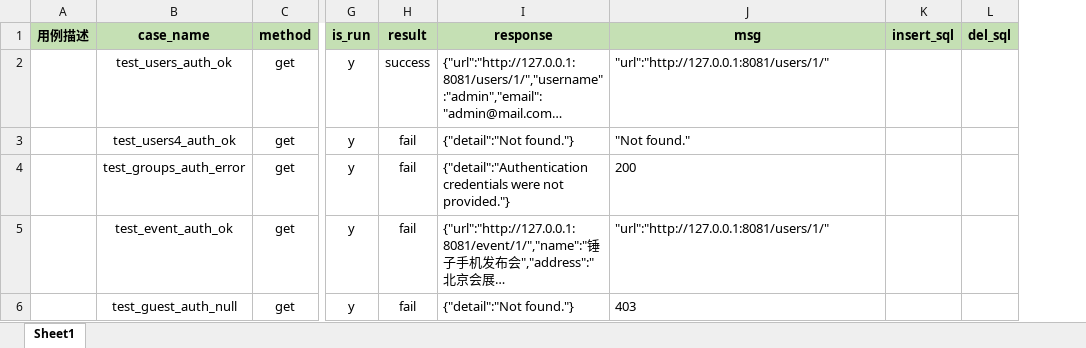
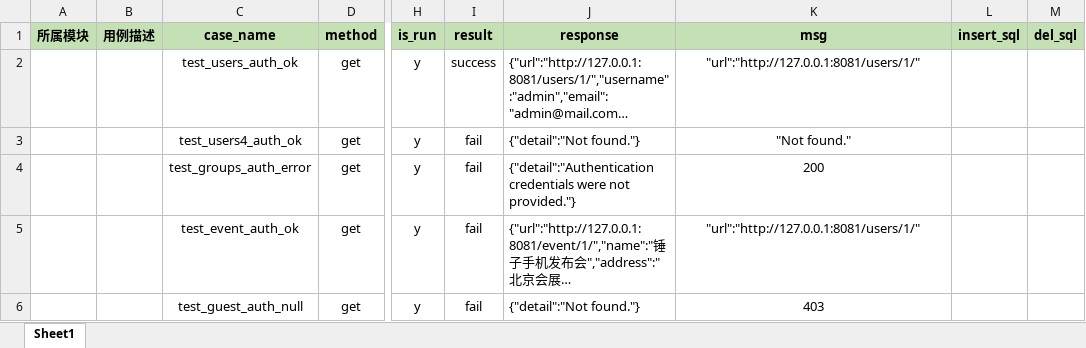
Before and after one commit to yi91/interfaceTest, an Excel workbook: testFile/case_data/case_template.xlsx, sheet Sheet1, drawn as a sheet; only a part is shown, gaps mark what is left out; long unchanged cells end in …; values as stored, in another font and other column widths than the file's, no borders; addresses are those after the commit; the diff names each change by its address in the sheet, - before the commit and + after, or states it on an @@ line.

```diff
--- a/testFile/case_data/case_template.xlsx (sheet Sheet1)
+++ b/testFile/case_data/case_template.xlsx (sheet Sheet1)
+column A (所属模块), empty
-K2:K6 alignment: left
+K2:K6 alignment: center
```
Also changed, not shown: 10 other files.
